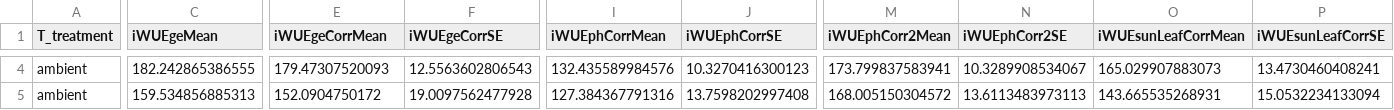
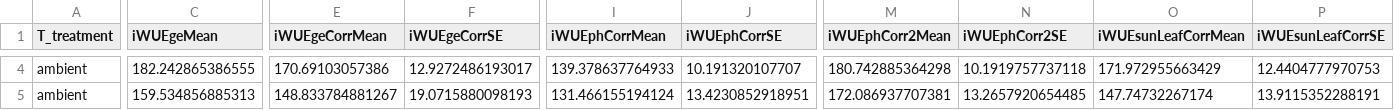
Before and after one commit to CourtneyCampany/WTC3_c13, a CSV file: output/iWUEsumm.csv, drawn as a sheet; only a part is shown, gaps mark what is left out; the diff covers the shown part only; the diff names each change by its address in the sheet, - before the commit and + after, or states it on an @@ line.

```diff
--- a/output/iWUEsumm.csv
+++ b/output/iWUEsumm.csv
-E4 (iWUEgeCorrMean): 179.47307520093
+E4 (iWUEgeCorrMean): 170.69103057386
-F4 (iWUEgeCorrSE): 12.5563602806543
+F4 (iWUEgeCorrSE): 12.9272486193017
-I4 (iWUEphCorrMean): 132.435589984576
+I4 (iWUEphCorrMean): 139.378637764933
-J4 (iWUEphCorrSE): 10.3270416300123
+J4 (iWUEphCorrSE): 10.191320107707
-M4 (iWUEphCorr2Mean): 173.799837583941
+M4 (iWUEphCorr2Mean): 180.742885364298
-N4 (iWUEphCorr2SE): 10.3289908534067
+N4 (iWUEphCorr2SE): 10.1919757737118
-O4 (iWUEsunLeafCorrMean): 165.029907883073
+O4 (iWUEsunLeafCorrMean): 171.972955663429
-P4 (iWUEsunLeafCorrSE): 13.4730460408241
+P4 (iWUEsunLeafCorrSE): 12.4404777970753
-E5 (iWUEgeCorrMean): 152.0904750172
+E5 (iWUEgeCorrMean): 148.833784881267
-F5 (iWUEgeCorrSE): 19.0097562477928
+F5 (iWUEgeCorrSE): 19.0715880098193
-I5 (iWUEphCorrMean): 127.384367791316
+I5 (iWUEphCorrMean): 131.466155194124
-J5 (iWUEphCorrSE): 13.7598202997408
+J5 (iWUEphCorrSE): 13.4230852918951
-M5 (iWUEphCorr2Mean): 168.005150304572
+M5 (iWUEphCorr2Mean): 172.086937707381
-N5 (iWUEphCorr2SE): 13.6113483973113
+N5 (iWUEphCorr2SE): 13.2657920654485
-O5 (iWUEsunLeafCorrMean): 143.665535268931
+O5 (iWUEsunLeafCorrMean): 147.74732267174
-P5 (iWUEsunLeafCorrSE): 15.0532234133094
+P5 (iWUEsunLeafCorrSE): 13.9115352288191
```
Also changed, not shown: 120 edited cells elsewhere in this file, output/dataFigure1a.csv, output/dataFigure1b.csv, 11 other files.
